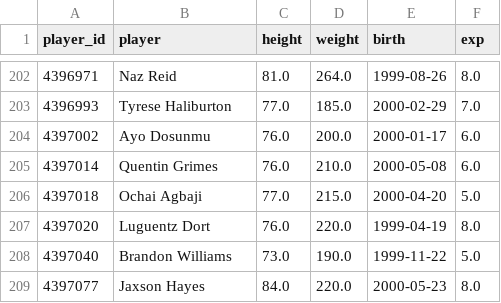
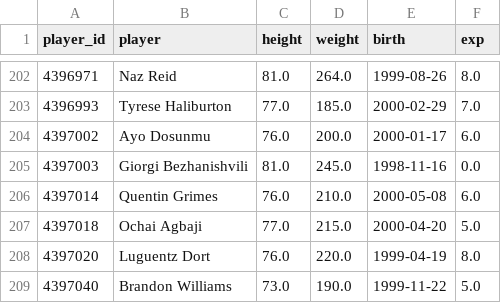
Before and after one commit to Juniorcarl/nba-predictor, a CSV file: data/players_bio.csv, drawn as a sheet; only a part is shown, gaps mark what is left out; the shorter side is filled out with more unchanged rows; the diff names each change by its address in the sheet, - before the commit and + after, or states it on an @@ line.

```diff
--- a/data/players_bio.csv
+++ b/data/players_bio.csv
+row 205: 4397003 | Giorgi Bezhanishvili | 81.0 | 245.0 | 1998-11-16 | 0.0
```
Also changed, not shown: data/games/2027.csv, data/logs/projections.csv, 7 other files.
